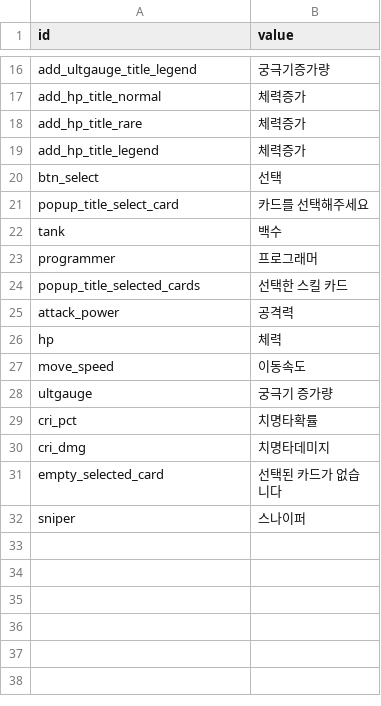
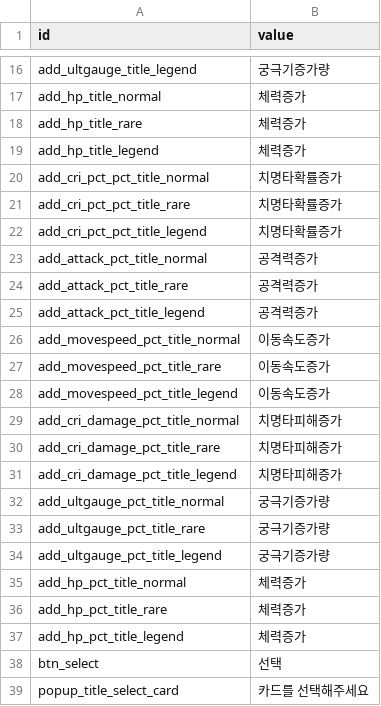
Before and after one commit to smsm8087/DefenseGame, a CSV file: Assets/Resources/Localization/textkey.csv, drawn as a sheet; only a part is shown, gaps mark what is left out; the shorter side is filled out with more unchanged rows; the diff names each change by its address in the sheet, - before the commit and + after, or states it on an @@ line.

```diff
--- a/Assets/Resources/Localization/textkey.csv
+++ b/Assets/Resources/Localization/textkey.csv
+row 20: add_cri_pct_pct_title_normal | 치명타확률증가
+row 21: add_cri_pct_pct_title_rare | 치명타확률증가
+row 22: add_cri_pct_pct_title_legend | 치명타확률증가
+row 23: add_attack_pct_title_normal | 공격력증가
+row 24: add_attack_pct_title_rare | 공격력증가
+row 25: add_attack_pct_title_legend | 공격력증가
+row 26: add_movespeed_pct_title_normal | 이동속도증가
+row 27: add_movespeed_pct_title_rare | 이동속도증가
+row 28: add_movespeed_pct_title_legend | 이동속도증가
+row 29: add_cri_damage_pct_title_normal | 치명타피해증가
+row 30: add_cri_damage_pct_title_rare | 치명타피해증가
+row 31: add_cri_damage_pct_title_legend | 치명타피해증가
+row 32: add_ultgauge_pct_title_normal | 궁극기증가량
+row 33: add_ultgauge_pct_title_rare | 궁극기증가량
+row 34: add_ultgauge_pct_title_legend | 궁극기증가량
+row 35: add_hp_pct_title_normal | 체력증가
+row 36: add_hp_pct_title_rare | 체력증가
+row 37: add_hp_pct_title_legend | 체력증가
```
Also changed, not shown: Assets/Resources/DataExcels/card_data.csv, 4 other files.
